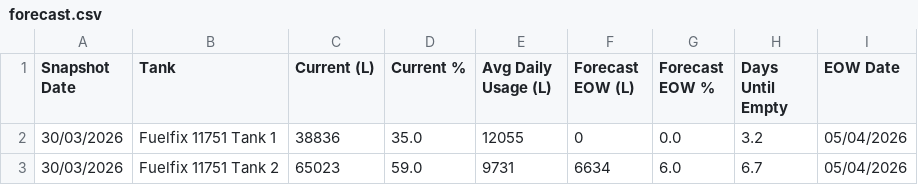
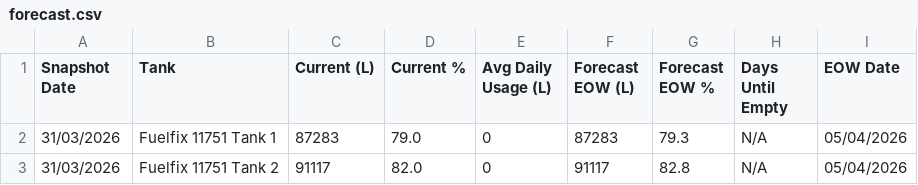
Before and after one commit to neil-noble/NMG, a CSV file: data/forecast.csv, drawn as a sheet.

```diff
--- a/data/forecast.csv
+++ b/data/forecast.csv
@@ -1,3 +1,3 @@
 Snapshot Date,Tank,Current (L),Current %,Avg Daily Usage (L),Forecast EOW (L),Forecast EOW %,Days Until Empty,EOW Date
-30/03/2026,Fuelfix 11751 Tank 1,38836,35.0,12055,0,0.0,3.2,05/04/2026
-30/03/2026,Fuelfix 11751 Tank 2,65023,59.0,9731,6634,6.0,6.7,05/04/2026
+31/03/2026,Fuelfix 11751 Tank 1,87283,79.0,0,87283,79.3,N/A,05/04/2026
+31/03/2026,Fuelfix 11751 Tank 2,91117,82.0,0,91117,82.8,N/A,05/04/2026
```
Also changed, not shown: data/mom_comparison.csv, data/tank_levels.csv, 1 other file.
